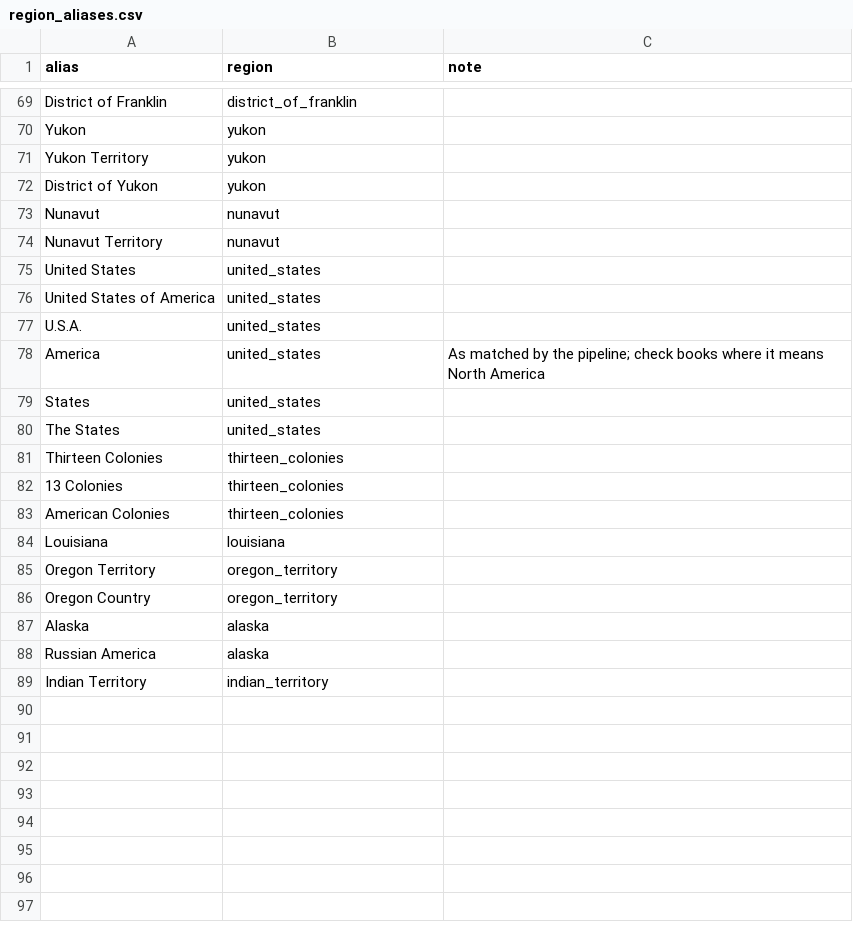
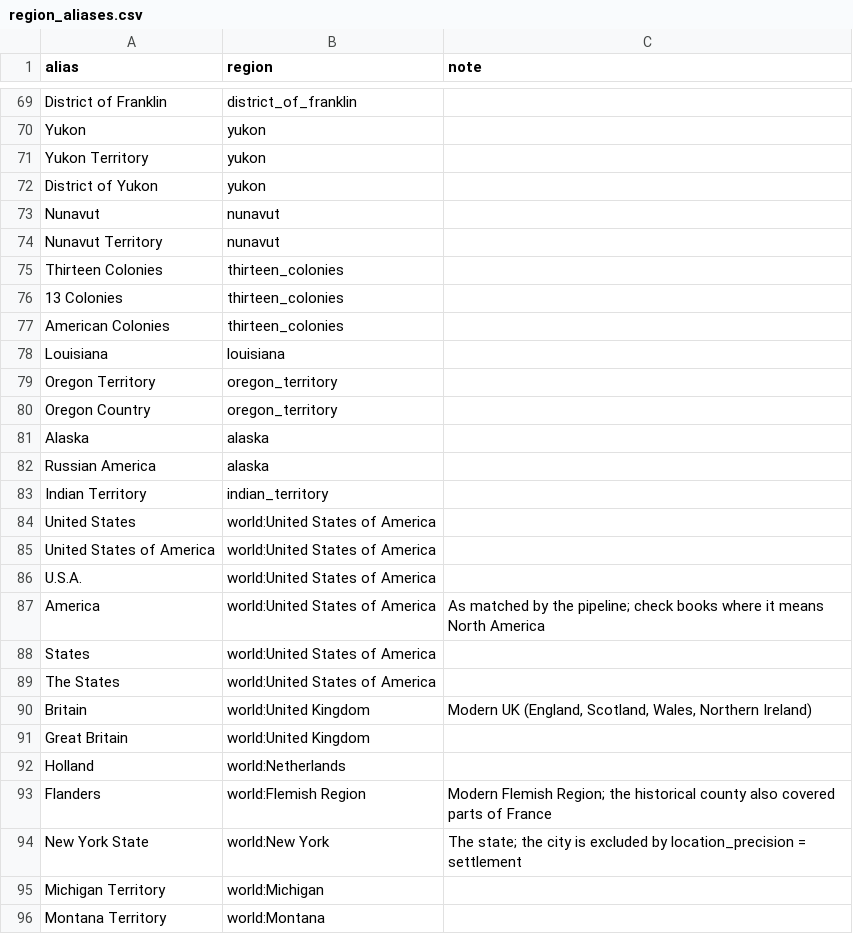
Before and after one commit to SS-Bird/dear-canada, a CSV file: Web/public/data/places/region_aliases.csv, drawn as a sheet; only a part is shown, gaps mark what is left out; removed rows and columns are numbered as before the commit, all else as after; the diff names each change by its address in the sheet, - before the commit and + after, or states it on an @@ line.

```diff
--- a/Web/public/data/places/region_aliases.csv
+++ b/Web/public/data/places/region_aliases.csv
-row 75: United States | united_states
-row 76: United States of America | united_states
-row 77: U.S.A. | united_states
-row 78: America | united_states | As matched by the pipeline; check books where it means North America
-row 79: States | united_states
-row 80: The States | united_states
+row 84: United States | world:United States of America
+row 85: United States of America | world:United States of America
+row 86: U.S.A. | world:United States of America
+row 87: America | world:United States of America | As matched by the pipeline; check books where it means North America
+row 88: States | world:United States of America
+row 89: The States | world:United States of America
+row 90: Britain | world:United Kingdom | Modern UK (England, Scotland, Wales, Northern Ireland)
+row 91: Great Britain | world:United Kingdom
+row 92: Holland | world:Netherlands
+row 93: Flanders | world:Flemish Region | Modern Flemish Region; the historical county also covered parts of France
+row 94: New York State | world:New York | The state; the city is excluded by location_precision = settlement
+row 95: Michigan Territory | world:Michigan
+row 96: Montana Territory | world:Montana
```
Also changed, not shown: Web/public/data/places/region_polygons.csv, data/Gazetteers/curated/region_aliases.csv, 12 other files.
